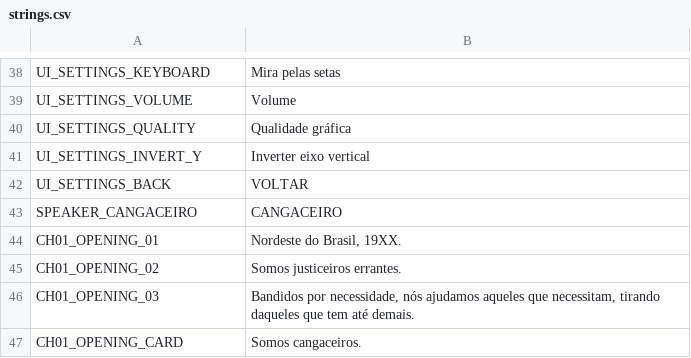
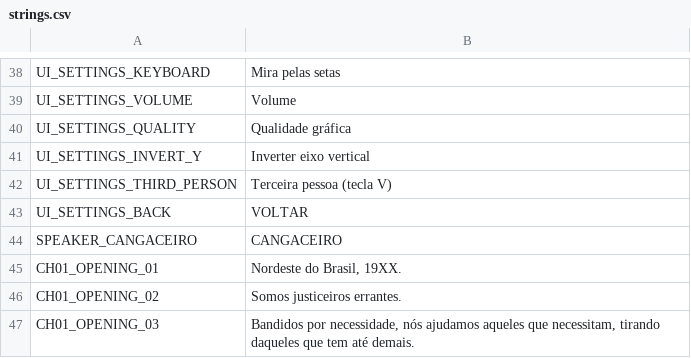
Before and after one commit to DIEGOHORVATTI/lampiao, a CSV file: i18n/strings.csv, drawn as a sheet; only a part is shown, gaps mark what is left out; the shorter side is filled out with more unchanged rows; the diff names each change by its address in the sheet, - before the commit and + after, or states it on an @@ line.

Commit message:
Optional third-person view with Lampião body, wall-aware camera, V key and settings toggle

```diff
--- a/i18n/strings.csv
+++ b/i18n/strings.csv
+row 42: UI_SETTINGS_THIRD_PERSON | Terceira pessoa (tecla V)
```
Also changed, not shown: 8 other files.
